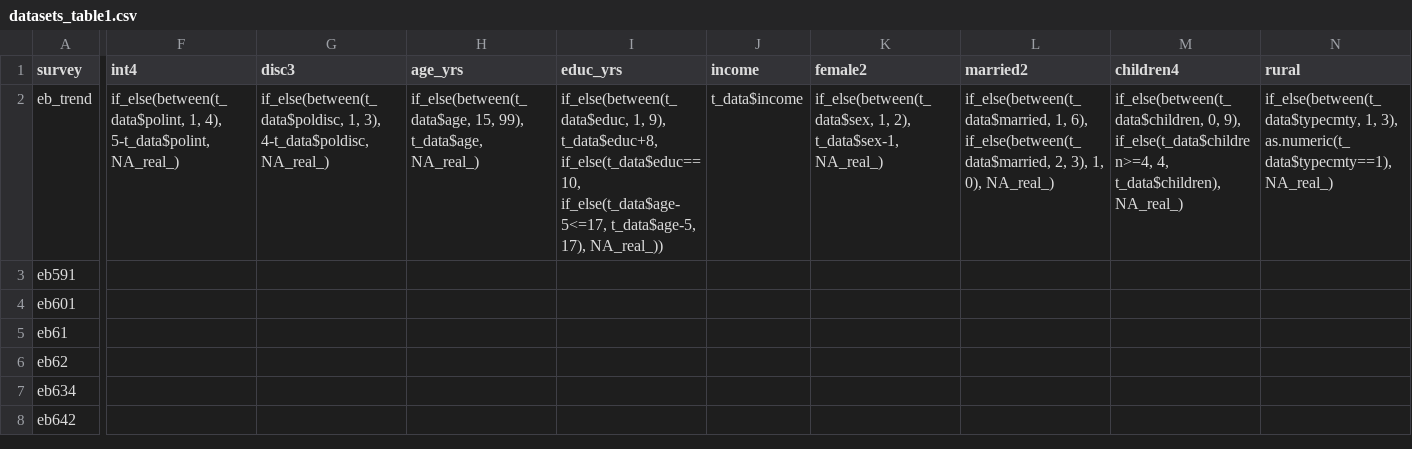
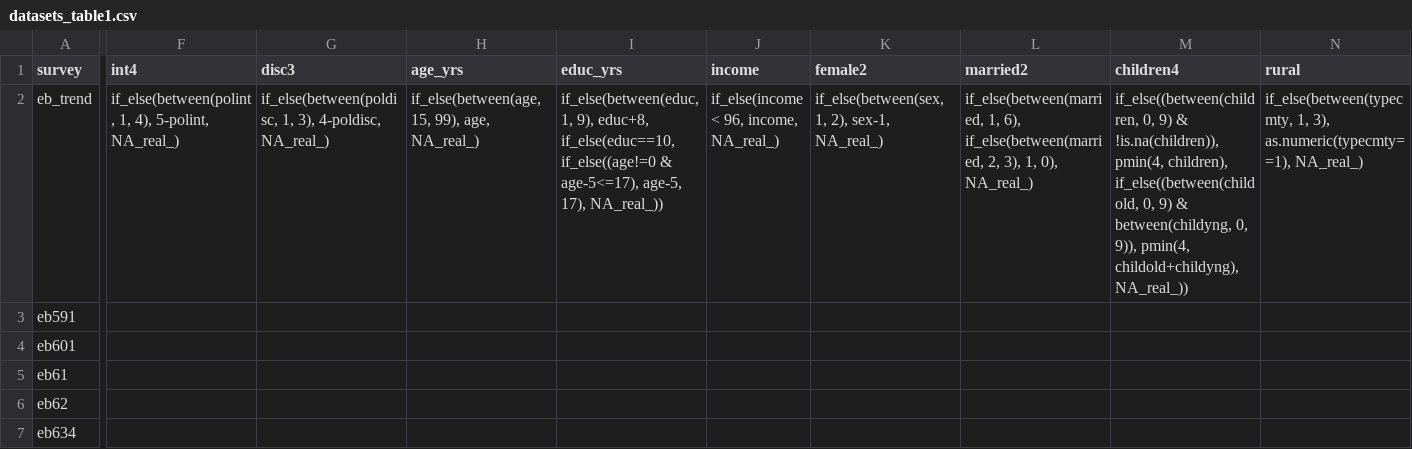
Before and after one commit to fsolt/engagement, a CSV file: data-raw/datasets_table1.csv, drawn as a sheet; only a part is shown, gaps mark what is left out; the shorter side is filled out with more unchanged rows; the diff covers the shown part only; the diff names each change by its address in the sheet, - before the commit and + after, or states it on an @@ line.

Commit message:
fixed l1_vars in eb_trend

```diff
--- a/data-raw/datasets_table1.csv
+++ b/data-raw/datasets_table1.csv
-F2 (int4): if_else(between(t_data$polint, 1, 4), 5-t_data$polint, NA_real_)
+F2 (int4): if_else(between(polint, 1, 4), 5-polint, NA_real_)
-G2 (disc3): if_else(between(t_data$poldisc, 1, 3), 4-t_data$poldisc, NA_real_)
+G2 (disc3): if_else(between(poldisc, 1, 3), 4-poldisc, NA_real_)
-H2 (age_yrs): if_else(between(t_data$age, 15, 99), t_data$age, NA_real_)
+H2 (age_yrs): if_else(between(age, 15, 99), age, NA_real_)
-I2 (educ_yrs): if_else(between(t_data$educ, 1, 9), t_data$educ+8, if_else(t_data$educ==10, if_else(t_data$age-5<=17, t_data$age-5, 17), NA_real_))
+I2 (educ_yrs): if_else(between(educ, 1, 9), educ+8, if_else(educ==10, if_else((age!=0 & age-5<=17), age-5, 17), NA_real_))
-J2 (income): t_data$income
+J2 (income): if_else(income < 96, income, NA_real_)
-K2 (female2): if_else(between(t_data$sex, 1, 2), t_data$sex-1, NA_real_)
+K2 (female2): if_else(between(sex, 1, 2), sex-1, NA_real_)
-L2 (married2): if_else(between(t_data$married, 1, 6), if_else(between(t_data$married, 2, 3),…
+L2 (married2): if_else(between(married, 1, 6), if_else(between(married, 2, 3),…
-M2 (children4): if_else(between(t_data$children, 0, 9), if_else(t_data$children>=4, 4, t_data$children), NA_real_)
+M2 (children4): if_else((between(children, 0, 9) & !is.na(children)), pmin(4, children), if_else((between(childold, 0, 9) & between(childyng, 0, 9)), pmin(4, childold+childyng), NA_real_))
-N2 (rural): if_else(between(t_data$typecmty, 1, 3), as.numeric(t_data$typecmty==1), NA_real_)
+N2 (rural): if_else(between(typecmty, 1, 3), as.numeric(typecmty==1), NA_real_)
```
Also changed, not shown: 1 edited cell elsewhere in this file.
